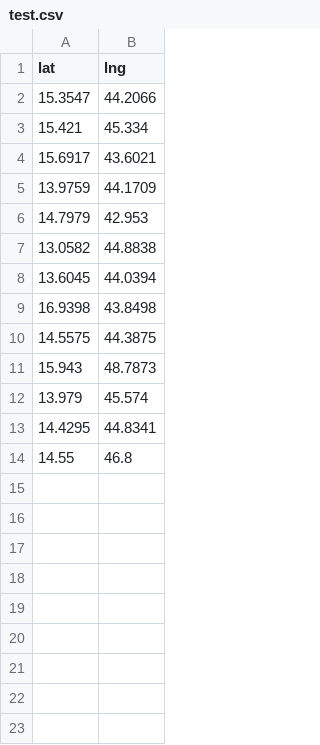
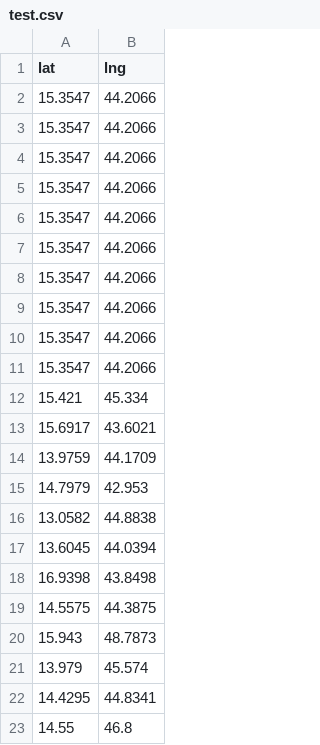
Before and after one commit to aryakaul/globe-test, a CSV file: docs/test.csv, drawn as a sheet.

Commit message:
add more people from one spot

```diff
--- a/docs/test.csv
+++ b/docs/test.csv
@@ -2,2 +2,11 @@ lat,lng
 15.3547,44.2066
+15.3547,44.2066
+15.3547,44.2066
+15.3547,44.2066
+15.3547,44.2066
+15.3547,44.2066
+15.3547,44.2066
+15.3547,44.2066
+15.3547,44.2066
+15.3547,44.2066
 15.421,45.334
```
